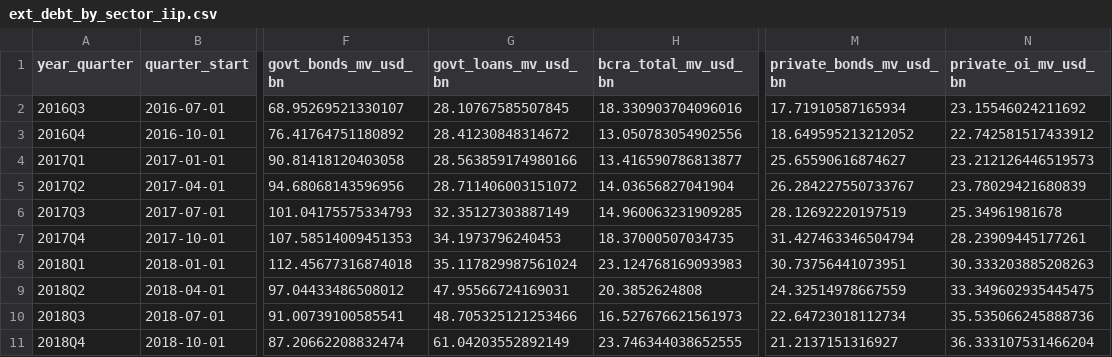
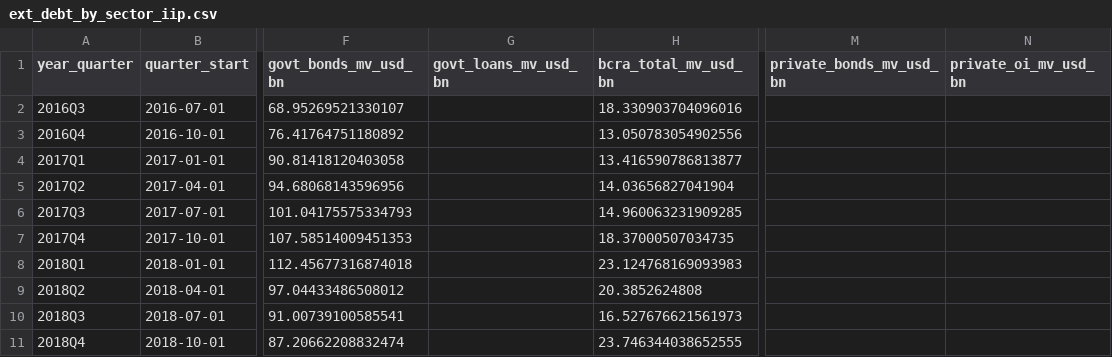
Before and after one commit to UlissePalmi/argentina_report, a CSV file: data/external/ext_debt_by_sector_iip.csv, drawn as a sheet; only a part is shown, gaps mark what is left out; the diff covers the shown part only; the diff names each change by its address in the sheet, - before the commit and + after, or states it on an @@ line.

```diff
--- a/data/external/ext_debt_by_sector_iip.csv
+++ b/data/external/ext_debt_by_sector_iip.csv
-G2 (govt_loans_mv_usd_bn): 28.10767585507845
+G2 (govt_loans_mv_usd_bn): (empty)
-M2 (private_bonds_mv_usd_bn): 17.71910587165934
+M2 (private_bonds_mv_usd_bn): (empty)
-N2 (private_oi_mv_usd_bn): 23.15546024211692
+N2 (private_oi_mv_usd_bn): (empty)
-G3 (govt_loans_mv_usd_bn): 28.41230848314672
+G3 (govt_loans_mv_usd_bn): (empty)
-M3 (private_bonds_mv_usd_bn): 18.649595213212052
+M3 (private_bonds_mv_usd_bn): (empty)
-N3 (private_oi_mv_usd_bn): 22.742581517433912
+N3 (private_oi_mv_usd_bn): (empty)
-G4 (govt_loans_mv_usd_bn): 28.563859174980166
+G4 (govt_loans_mv_usd_bn): (empty)
-M4 (private_bonds_mv_usd_bn): 25.65590616874627
+M4 (private_bonds_mv_usd_bn): (empty)
-N4 (private_oi_mv_usd_bn): 23.212126446519573
+N4 (private_oi_mv_usd_bn): (empty)
-G5 (govt_loans_mv_usd_bn): 28.711406003151072
+G5 (govt_loans_mv_usd_bn): (empty)
-M5 (private_bonds_mv_usd_bn): 26.284227550733767
+M5 (private_bonds_mv_usd_bn): (empty)
-N5 (private_oi_mv_usd_bn): 23.78029421680839
+N5 (private_oi_mv_usd_bn): (empty)
-G6 (govt_loans_mv_usd_bn): 32.35127303887149
+G6 (govt_loans_mv_usd_bn): (empty)
-M6 (private_bonds_mv_usd_bn): 28.12692220197519
+M6 (private_bonds_mv_usd_bn): (empty)
-N6 (private_oi_mv_usd_bn): 25.34961981678
+N6 (private_oi_mv_usd_bn): (empty)
-G7 (govt_loans_mv_usd_bn): 34.1973796240453
+G7 (govt_loans_mv_usd_bn): (empty)
-M7 (private_bonds_mv_usd_bn): 31.427463346504794
+M7 (private_bonds_mv_usd_bn): (empty)
-N7 (private_oi_mv_usd_bn): 28.23909445177261
+N7 (private_oi_mv_usd_bn): (empty)
-G8 (govt_loans_mv_usd_bn): 35.117829987561024
+G8 (govt_loans_mv_usd_bn): (empty)
-M8 (private_bonds_mv_usd_bn): 30.73756441073951
+M8 (private_bonds_mv_usd_bn): (empty)
-N8 (private_oi_mv_usd_bn): 30.333203885208263
+N8 (private_oi_mv_usd_bn): (empty)
-G9 (govt_loans_mv_usd_bn): 47.95566724169031
+G9 (govt_loans_mv_usd_bn): (empty)
-M9 (private_bonds_mv_usd_bn): 24.32514978667559
+M9 (private_bonds_mv_usd_bn): (empty)
-N9 (private_oi_mv_usd_bn): 33.349602935445475
+N9 (private_oi_mv_usd_bn): (empty)
-G10 (govt_loans_mv_usd_bn): 48.705325121253466
+G10 (govt_loans_mv_usd_bn): (empty)
-M10 (private_bonds_mv_usd_bn): 22.64723018112734
+M10 (private_bonds_mv_usd_bn): (empty)
-N10 (private_oi_mv_usd_bn): 35.535066245888736
+N10 (private_oi_mv_usd_bn): (empty)
-G11 (govt_loans_mv_usd_bn): 61.04203552892149
+G11 (govt_loans_mv_usd_bn): (empty)
-M11 (private_bonds_mv_usd_bn): 21.2137151316927
+M11 (private_bonds_mv_usd_bn): (empty)
-N11 (private_oi_mv_usd_bn): 36.333107531466204
+N11 (private_oi_mv_usd_bn): (empty)
```
Also changed, not shown: 90 edited cells elsewhere in this file, data/gdp/emae.csv, data/productivity/employment.csv, 7 other files.
